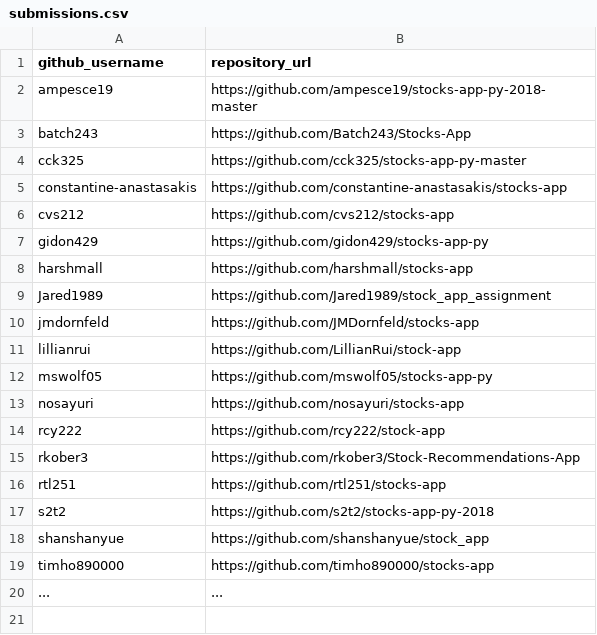
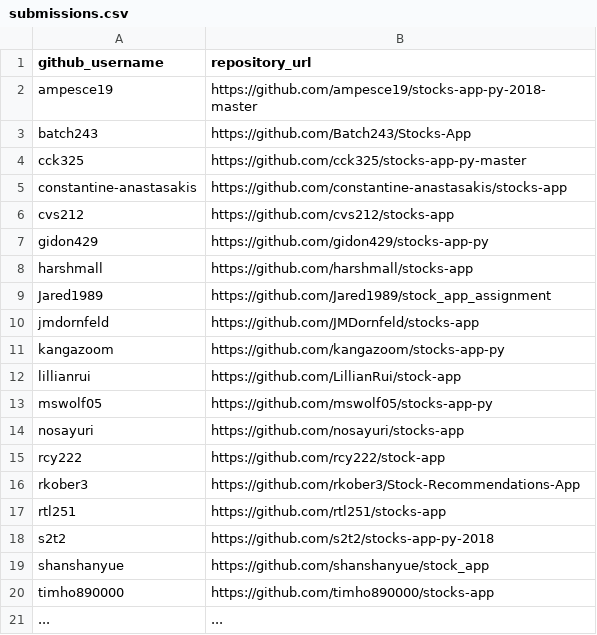
Before and after one commit to prof-rossetti/nyu-info-2335-201805, a CSV file: projects/stocks-app/submissions.csv, drawn as a sheet.

Commit message:
Update submissions.csv (#187)

```diff
--- a/projects/stocks-app/submissions.csv
+++ b/projects/stocks-app/submissions.csv
@@ -10,2 +10,3 @@ Jared1989, https://github.com/Jared1989/stock_app_assignment
 jmdornfeld, https://github.com/JMDornfeld/stocks-app
+kangazoom, https://github.com/kangazoom/stocks-app-py
 lillianrui, https://github.com/LillianRui/stock-app
```
